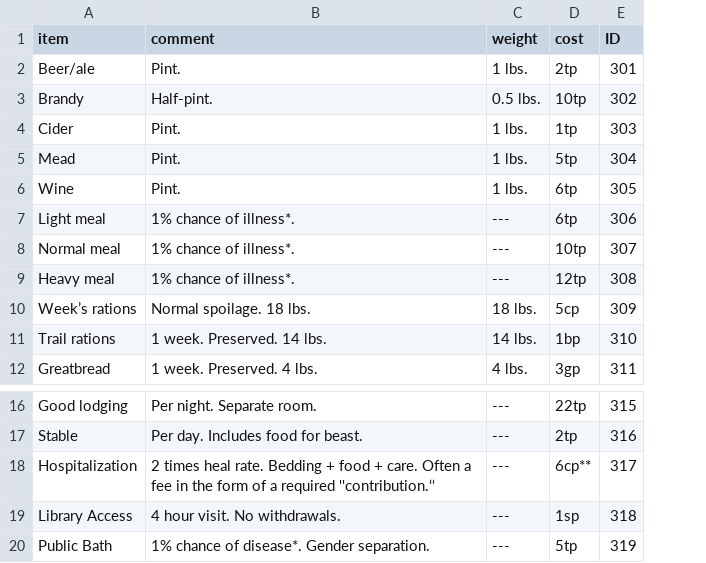
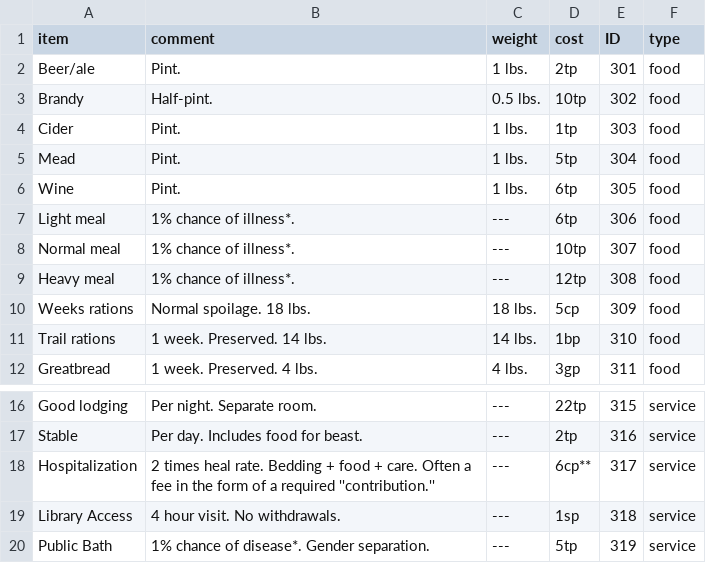
Before and after one commit to olmongol/rpg-tools, a CSV file: src/data/default/inventory/services.csv, drawn as a sheet; only a part is shown, gaps mark what is left out; the diff names each change by its address in the sheet, - before the commit and + after, or states it on an @@ line.

```diff
--- a/src/data/default/inventory/services.csv
+++ b/src/data/default/inventory/services.csv
+column F (type), rows 2-12: all food; rows 16-20: all service
-A10 (item): Week’s rations
+A10 (item): Weeks rations
-B18 (comment): …a required ''contribution.‘‘
+B18 (comment): …a required ''contribution.''
```
Also changed, not shown: src/data/default/inventory/armor.csv, src/data/default/inventory/gear.csv, 3 other files.
